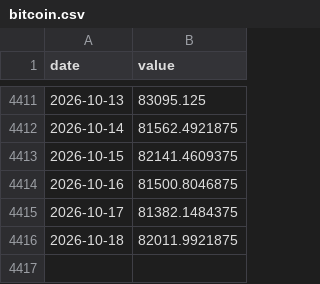
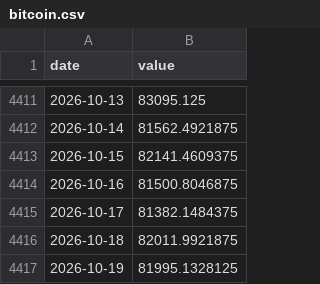
Before and after one commit to Hwang-gu/macro-invest-monitor, a CSV file: data/raw/bitcoin.csv, drawn as a sheet; only a part is shown, gaps mark what is left out; the diff names each change by its address in the sheet, - before the commit and + after, or states it on an @@ line.

```diff
--- a/data/raw/bitcoin.csv
+++ b/data/raw/bitcoin.csv
+row 4417: 2026-10-19 | 81995.1328125
```
Also changed, not shown: data/raw/dxy.csv, data/raw/gold.csv, 5 other files.
